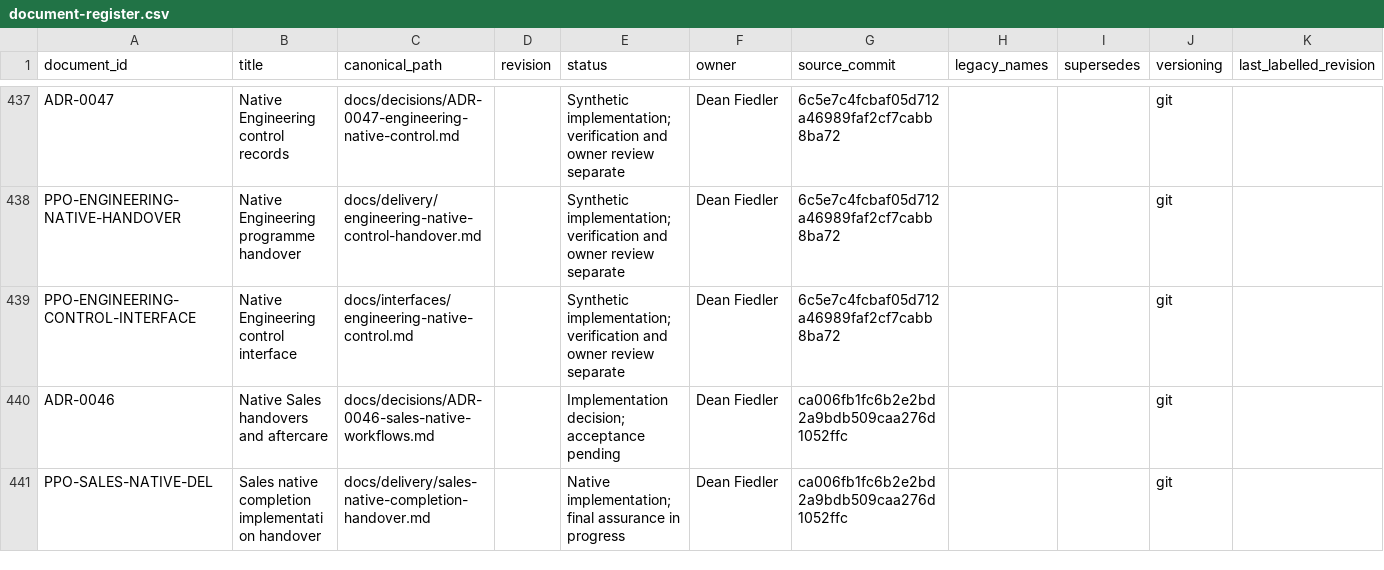
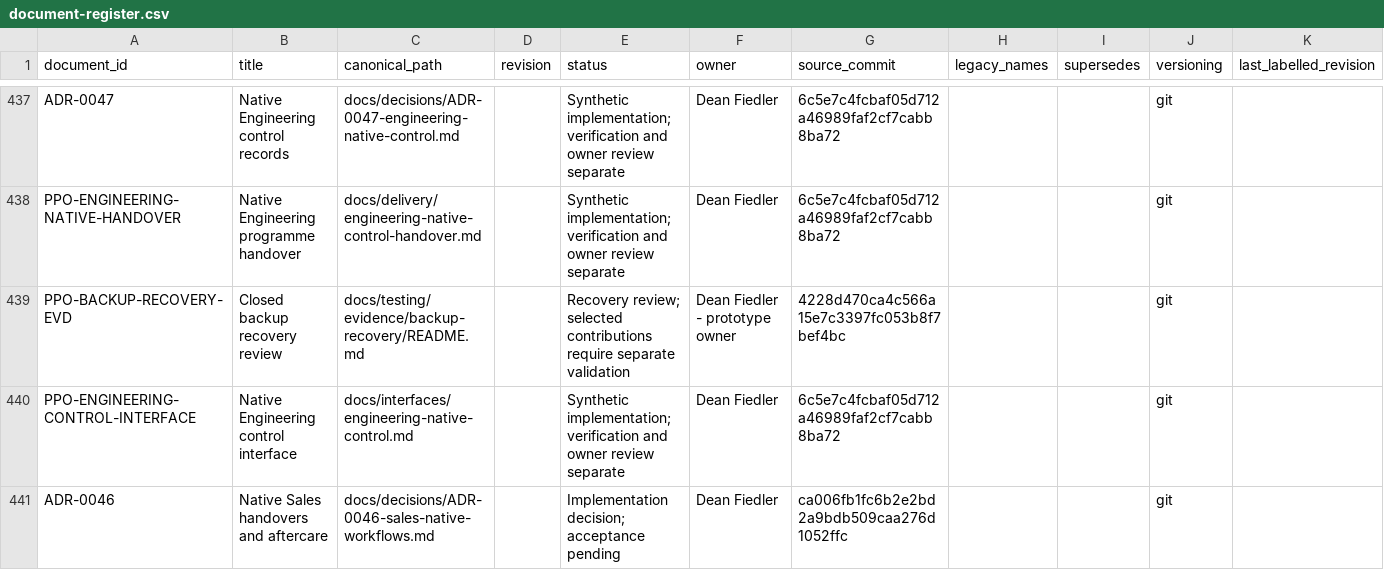
Before and after one commit to deanrfiedler-gif/powerplants-one, a CSV file: docs/standards/document-register.csv, drawn as a sheet; only a part is shown, gaps mark what is left out; the shorter side is filled out with more unchanged rows; the diff names each change by its address in the sheet, - before the commit and + after, or states it on an @@ line.

Commit message:
Recover verified Engineering notes and record backup dispositions

```diff
--- a/docs/standards/document-register.csv
+++ b/docs/standards/document-register.csv
+row 439: PPO-BACKUP-RECOVERY-EVD | Closed backup recovery review | docs/testing/evidence/backup-recovery/README.md |  | Recovery review; selected contributions require separate validation | Dean Fiedler - prototype owner | 4228d470ca4c566a15e7c3397fc053b8f7bef4bc |  |  | git
```
Also changed, not shown: 4 other files.
